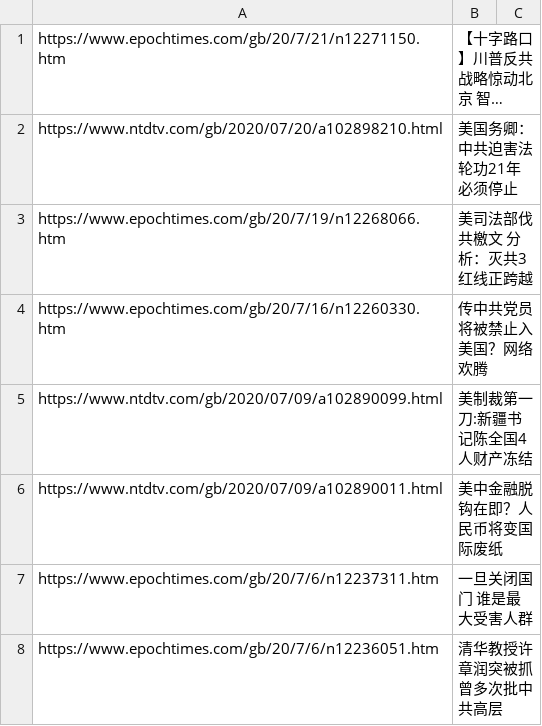
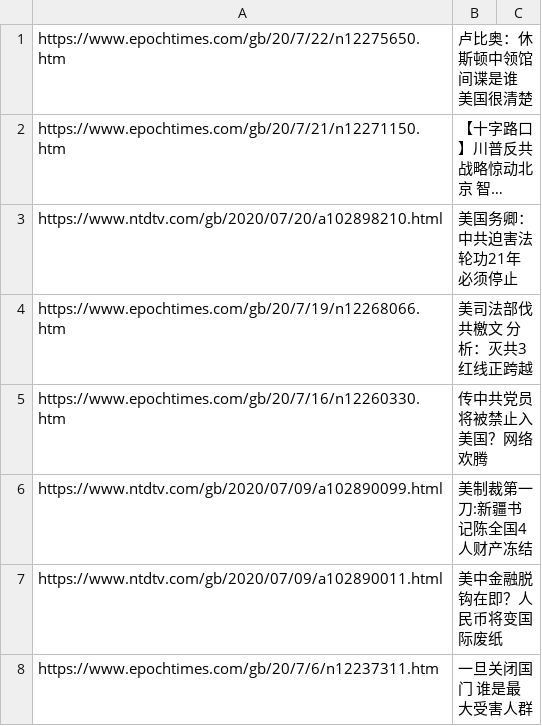
Before and after one commit to sendtruth2020/goodnews, a CSV file: indexes/ABC.csv, drawn as a sheet; only a part is shown; the shorter side is filled out with more unchanged rows; long unchanged cells end in …; the diff names each change by its address in the sheet, - before the commit and + after, or states it on an @@ line.

Commit message:
Update ABC.csv

```diff
--- a/indexes/ABC.csv
+++ b/indexes/ABC.csv
+row 1: https://www.epochtimes.com/gb/20/7/22/n12275650.htm | 卢比奥：休斯顿中领馆间谍是谁 美国很清楚
```
